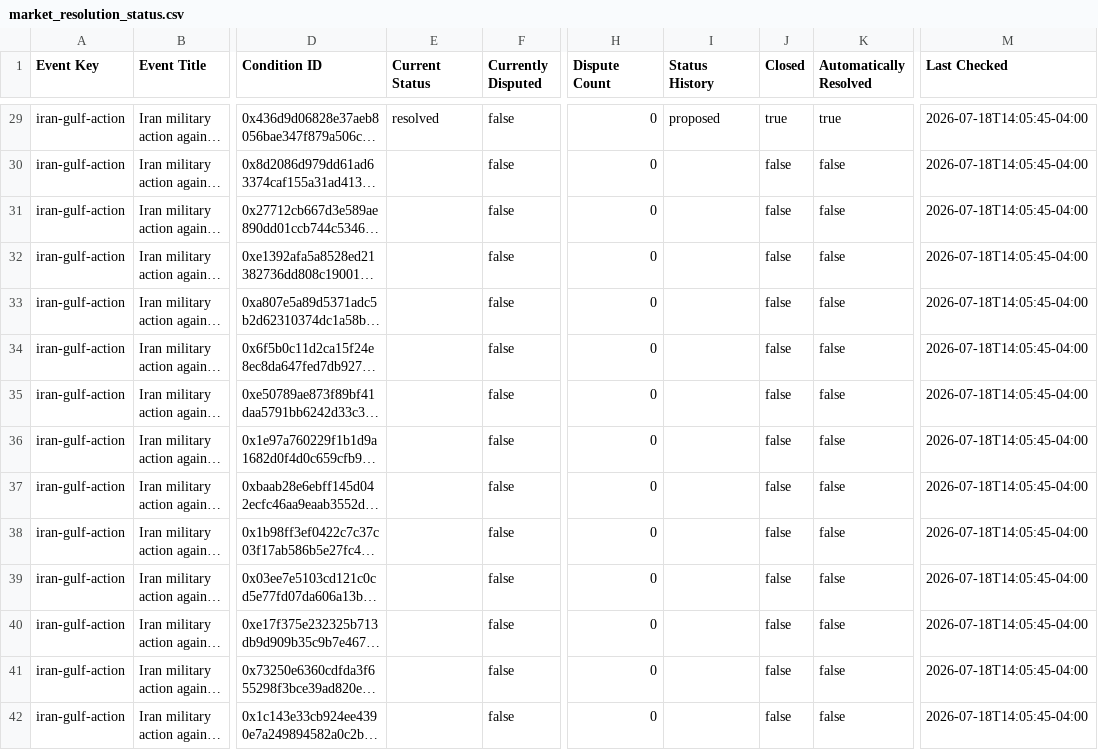
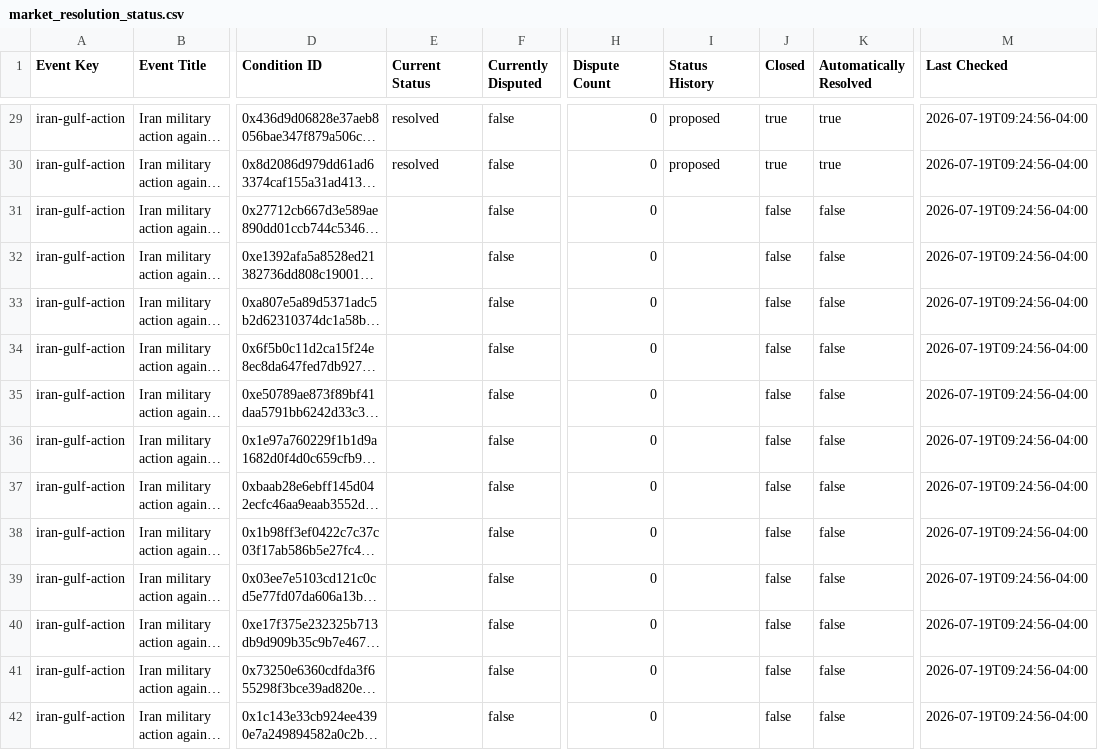
Before and after one commit to Caleblucas1/polymarket-wti-snapshot, a CSV file: market_resolution_status.csv, drawn as a sheet; only a part is shown, gaps mark what is left out; long unchanged cells end in …; the diff covers the shown part only; the diff names each change by its address in the sheet, - before the commit and + after, or states it on an @@ line.

```diff
--- a/market_resolution_status.csv
+++ b/market_resolution_status.csv
-M29:M42 (Last Checked): 2026-07-18T14:05:45-04:00
+M29:M42 (Last Checked): 2026-07-19T09:24:56-04:00
-E30 (Current Status): (empty)
+E30 (Current Status): resolved
-I30 (Status History): (empty)
+I30 (Status History): proposed
-J30 (Closed): false
+J30 (Closed): true
-K30 (Automatically Resolved): false
+K30 (Automatically Resolved): true
```
Also changed, not shown: 67 edited cells elsewhere in this file.
